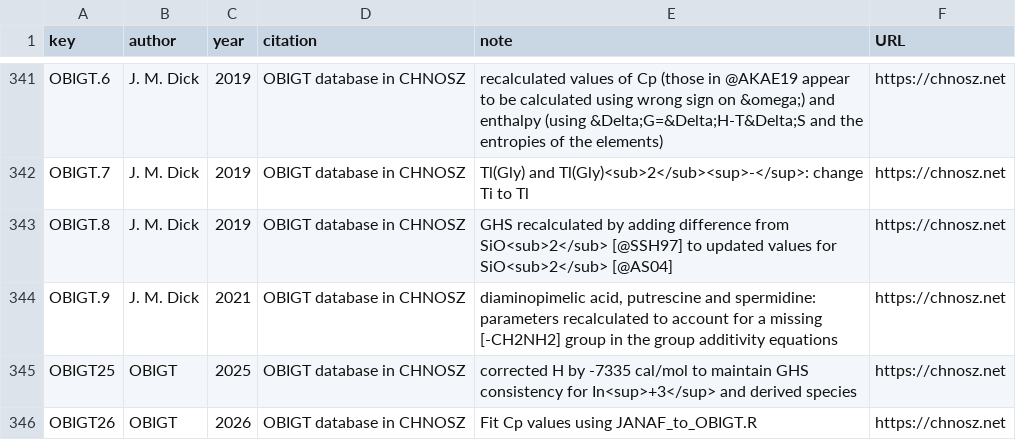
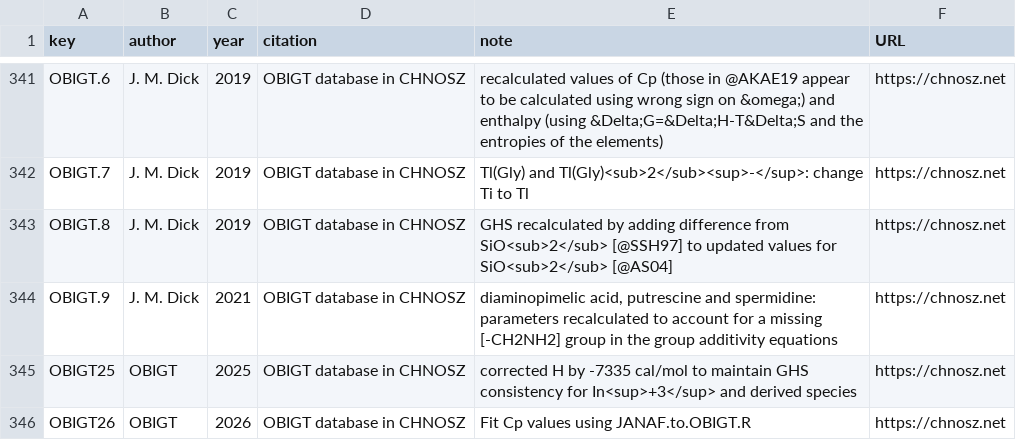
Before and after one commit to jedick/CHNOSZ, a CSV file: inst/extdata/thermo/refs.csv, drawn as a sheet; only a part is shown, gaps mark what is left out.

Commit message:
Add JANAF.to.OBIGT() to import data from NIST-JANAF tables

```diff
--- a/inst/extdata/thermo/refs.csv
+++ b/inst/extdata/thermo/refs.csv
@@ -345,2 +345,2 @@ OBIGT.9,"J. M. Dick",2021,"OBIGT database in CHNOSZ","diaminopimelic acid, putre
 OBIGT25,OBIGT,2025,"OBIGT database in CHNOSZ","corrected H by -7335 cal/mol to maintain GHS consistency for In<sup>+3</sup> and derived species",https://chnosz.net
-OBIGT26,OBIGT,2026,"OBIGT database in CHNOSZ","Fit Cp values using JANAF_to_OBIGT.R",https://chnosz.net
+OBIGT26,OBIGT,2026,"OBIGT database in CHNOSZ","Fit Cp values using JANAF.to.OBIGT.R",https://chnosz.net
```
Also changed, not shown: 11 other files.
